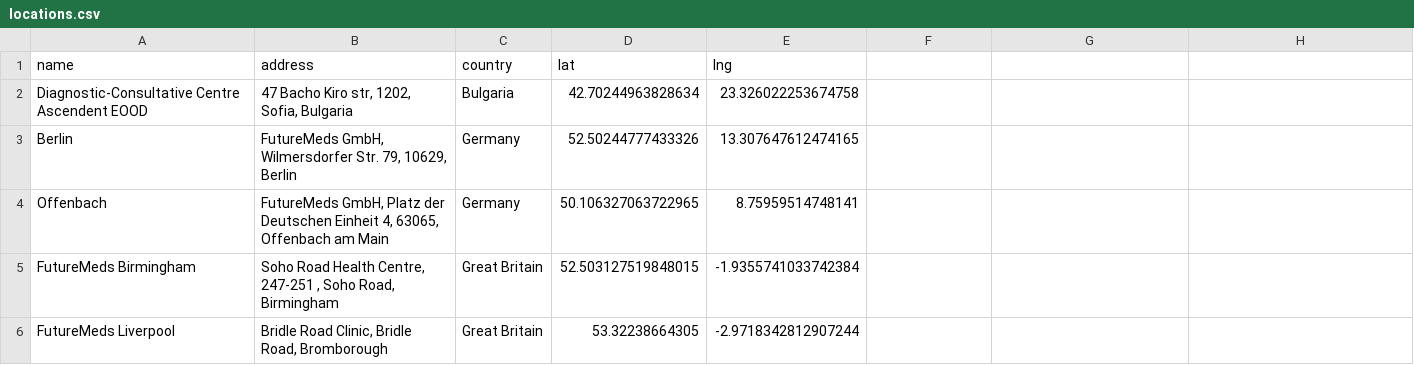
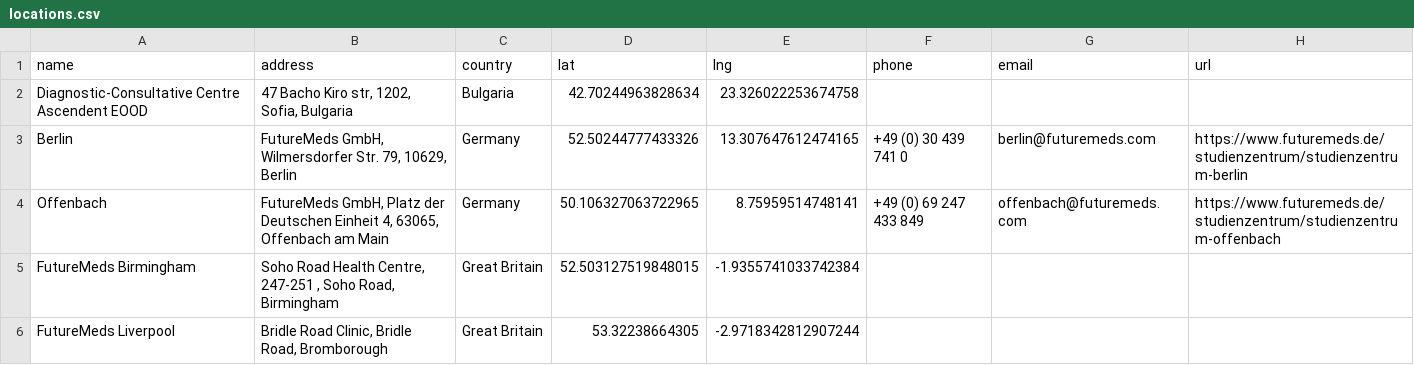
Before and after one commit to w-sieben/FutureMeds, a CSV file: data/locations.csv, drawn as a sheet; only a part is shown; the diff names each change by its address in the sheet, - before the commit and + after, or states it on an @@ line.

Commit message:
Clickable location actions: route, call, email, copy
Click popup adds a Google Maps route link, tel:/mailto: links with copy
buttons and a link to the centre page; hover preview hints at the actions.
New optional CSV columns phone, email and url (Berlin and Offenbach filled
from their futuremeds.de pages); malformed values are ignored.

```diff
--- a/data/locations.csv
+++ b/data/locations.csv
-F1: (empty)
+F1: phone
-G1: (empty)
+G1: email
-H1: (empty)
+H1: url
-F3 (phone): (empty)
+F3 (phone): +49 (0) 30 439 741 0
-G3 (email): (empty)
+G3 (email): berlin@futuremeds.com
-H3 (url): (empty)
+H3 (url): https://www.futuremeds.de/studienzentrum/studienzentrum-berlin
-F4 (phone): (empty)
+F4 (phone): +49 (0) 69 247 433 849
-G4 (email): (empty)
+G4 (email): offenbach@futuremeds.com
-H4 (url): (empty)
+H4 (url): https://www.futuremeds.de/studienzentrum/studienzentrum-offenbach
```
Also changed, not shown: 4 other files.
